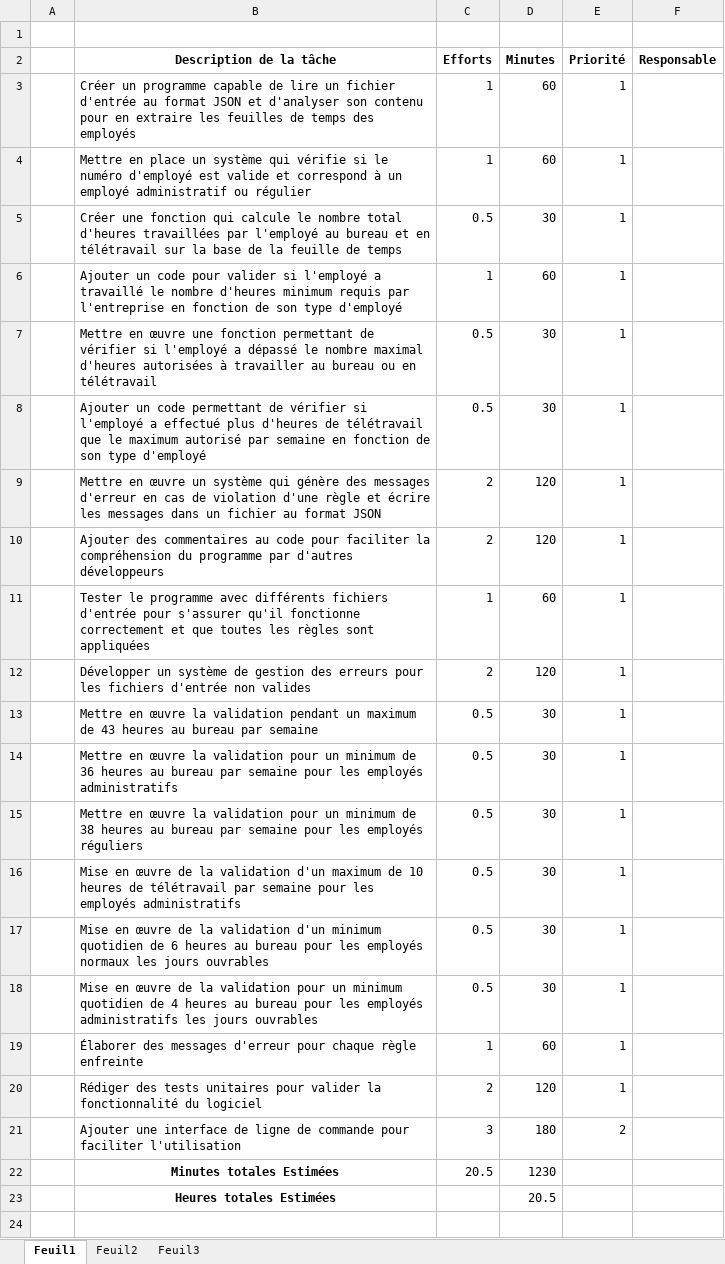
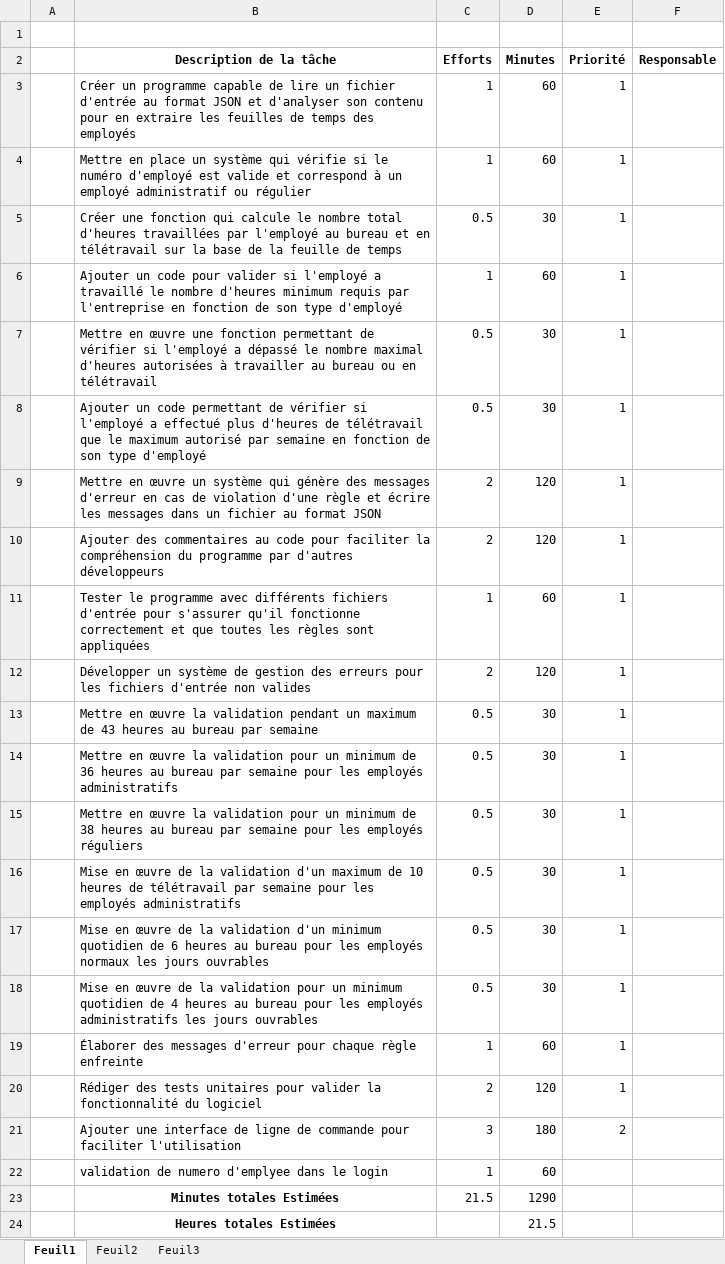
Before and after one commit to PatDaoust/projet-developpement-applications, an Excel workbook: Scrum 1/Product Owner Documentation/Backlog Taches01.xlsx, sheet Feuil1, drawn as a sheet; values as stored, in another font and other column widths than the file's, no borders; addresses are those after the commit; the diff names each change by its address in the sheet, - before the commit and + after, or states it on an @@ line.

```diff
--- a/Scrum 1/Product Owner Documentation/Backlog Taches01.xlsx (sheet Feuil1)
+++ b/Scrum 1/Product Owner Documentation/Backlog Taches01.xlsx (sheet Feuil1)
+row 22:  | validation de numero d'emplyee dans le login | 1 | 60
-C23 (Efforts): 20.5
+C23 (Efforts): 21.5
-D23 (Minutes): 1230
+D23 (Minutes): 1290
-D24 (Minutes): 20.5
+D24 (Minutes): 21.5
```
Also changed, not shown: 12 other files.
